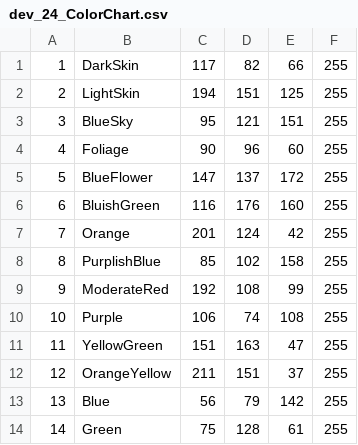
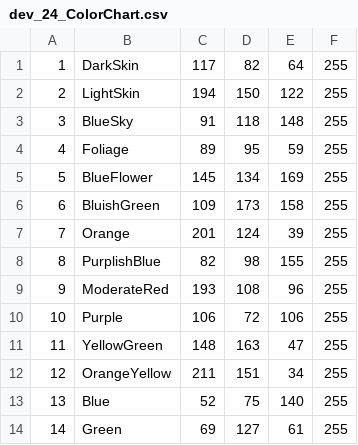
Before and after one commit to BOPsemi/PixelTool_RC1, a CSV file: data/dev_patch/dev_24_ColorChart.csv, drawn as a sheet; only a part is shown; the diff covers the shown part only.

```diff
--- a/data/dev_patch/dev_24_ColorChart.csv
+++ b/data/dev_patch/dev_24_ColorChart.csv
@@ -1,14 +1,14 @@
-1,DarkSkin,117,82,66,255
-2,LightSkin,194,151,125,255
-3,BlueSky,95,121,151,255
-4,Foliage,90,96,60,255
-5,BlueFlower,147,137,172,255
-6,BluishGreen,116,176,160,255
-7,Orange,201,124,42,255
-8,PurplishBlue,85,102,158,255
-9,ModerateRed,192,108,99,255
-10,Purple,106,74,108,255
-11,YellowGreen,151,163,47,255
-12,OrangeYellow,211,151,37,255
-13,Blue,56,79,142,255
-14,Green,75,128,61,255
+1,DarkSkin,117,82,64,255
+2,LightSkin,194,150,122,255
+3,BlueSky,91,118,148,255
+4,Foliage,89,95,59,255
+5,BlueFlower,145,134,169,255
+6,BluishGreen,109,173,158,255
+7,Orange,201,124,39,255
+8,PurplishBlue,82,98,155,255
+9,ModerateRed,193,108,96,255
+10,Purple,106,72,106,255
+11,YellowGreen,148,163,47,255
+12,OrangeYellow,211,151,34,255
+13,Blue,52,75,140,255
+14,Green,69,127,61,255
```
Also changed, not shown: 28 edited cells elsewhere in this file, data/deltaE_Result.csv, 28 other files.
